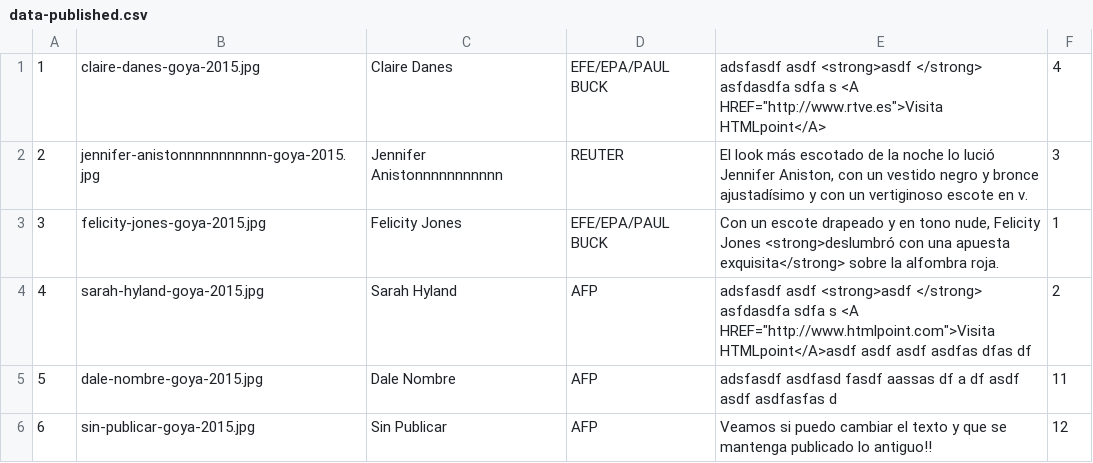
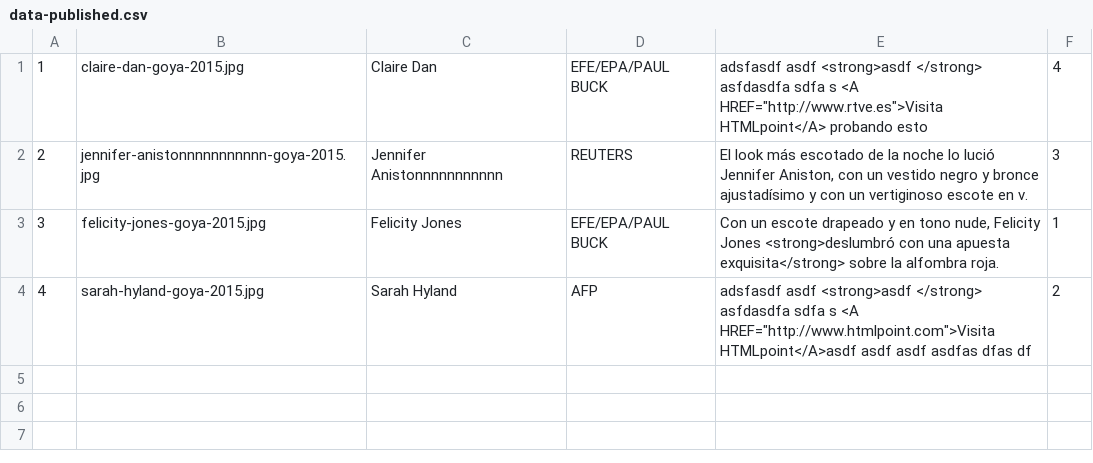
Before and after one commit to Richacinas/los-goya-2015, a CSV file: alfombra-roja/data-published.csv, drawn as a sheet.

```diff
--- a/alfombra-roja/data-published.csv
+++ b/alfombra-roja/data-published.csv
@@ -1,6 +1,4 @@
-1,claire-danes-goya-2015.jpg,"Claire Danes","EFE/EPA/PAUL BUCK","adsfasdf asdf <strong>asdf </strong> asfdasdfa sdfa s   <A HREF=""http://www.rtve.es"">Visita HTMLpoint</A>",4
-2,jennifer-anistonnnnnnnnnnn-goya-2015.jpg,"Jennifer Anistonnnnnnnnnnn",REUTER,"El look más escotado de la noche lo lució Jennifer Aniston, con un vestido negro y bronce ajustadísimo y con un vertiginoso escote en v. ",3
+1,claire-dan-goya-2015.jpg,"Claire Dan","EFE/EPA/PAUL BUCK","adsfasdf asdf <strong>asdf </strong> asfdasdfa sdfa s   <A HREF=""http://www.rtve.es"">Visita HTMLpoint</A> probando esto",4
+2,jennifer-anistonnnnnnnnnnn-goya-2015.jpg,"Jennifer Anistonnnnnnnnnnn",REUTERS,"El look más escotado de la noche lo lució Jennifer Aniston, con un vestido negro y bronce ajustadísimo y con un vertiginoso escote en v. ",3
 3,felicity-jones-goya-2015.jpg,"Felicity Jones","EFE/EPA/PAUL BUCK","Con un escote drapeado y en tono nude, Felicity Jones <strong>deslumbró con una apuesta exquisita</strong> sobre la alfombra roja.  ",1
 4,sarah-hyland-goya-2015.jpg,"Sarah Hyland",AFP,"adsfasdf asdf <strong>asdf </strong> asfdasdfa sdfa s   <A HREF=""http://www.htmlpoint.com"">Visita HTMLpoint</A>asdf asdf asdf asdfas dfas df",2
-5,dale-nombre-goya-2015.jpg,"Dale Nombre",AFP,"adsfasdf asdfasd fasdf aassas df  a df asdf asdf asdfasfas d",11
-6,sin-publicar-goya-2015.jpg,"Sin Publicar",AFP,"Veamos si puedo cambiar el texto y que se mantenga publicado lo antiguo!!",12
```
Also changed, not shown: alfombra-roja/data.csv, 19 other files.
